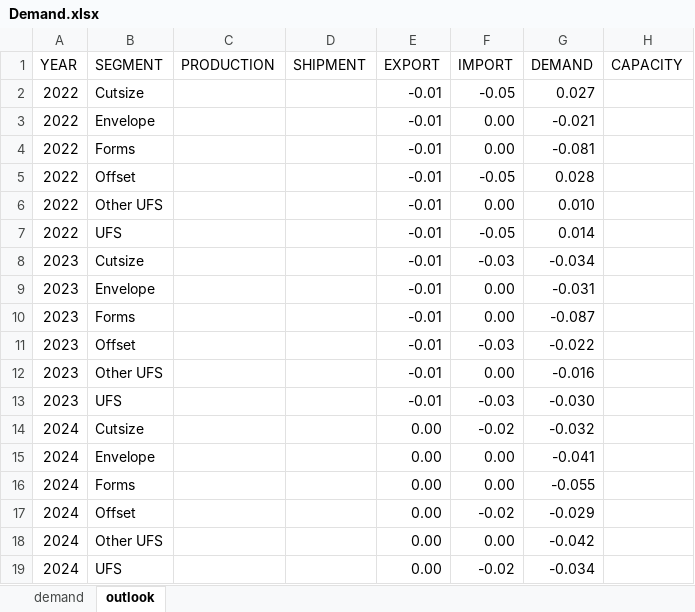
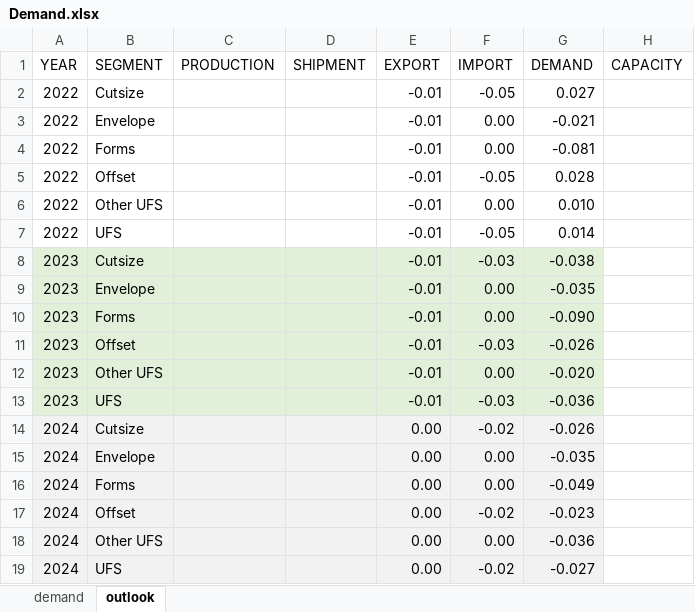
Before and after one commit to monroeanalytics/industry_data, an Excel workbook: Demand.xlsx, sheet outlook, drawn as a sheet; values as stored, in another font and other column widths than the file's, no borders; the diff names each change by its address in the sheet, - before the commit and + after, or states it on an @@ line.

Commit message:
Add files via upload

```diff
--- a/Demand.xlsx (sheet outlook)
+++ b/Demand.xlsx (sheet outlook)
-A8:G13 fill: none
+A8:G13 fill: #E2F0D9
-G8 (DEMAND): -0.034
+G8 (DEMAND): -0.038
-G9 (DEMAND): -0.031
+G9 (DEMAND): -0.035
-G10 (DEMAND): -0.087
+G10 (DEMAND): -0.090
-G11 (DEMAND): -0.022
+G11 (DEMAND): -0.026
-G12 (DEMAND): -0.016
+G12 (DEMAND): -0.020
-G13 (DEMAND): -0.030
+G13 (DEMAND): -0.036
-A14:G19 fill: none
+A14:G19 fill: #F2F2F2
-G14 (DEMAND): -0.032
+G14 (DEMAND): -0.026
-G15 (DEMAND): -0.041
+G15 (DEMAND): -0.035
-G16 (DEMAND): -0.055
+G16 (DEMAND): -0.049
-G17 (DEMAND): -0.029
+G17 (DEMAND): -0.023
-G18 (DEMAND): -0.042
+G18 (DEMAND): -0.036
-G19 (DEMAND): -0.034
+G19 (DEMAND): -0.027
```
